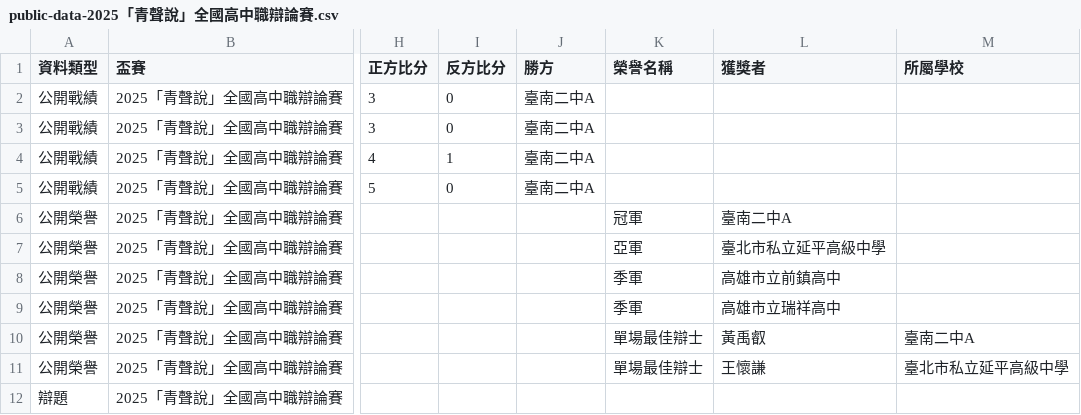
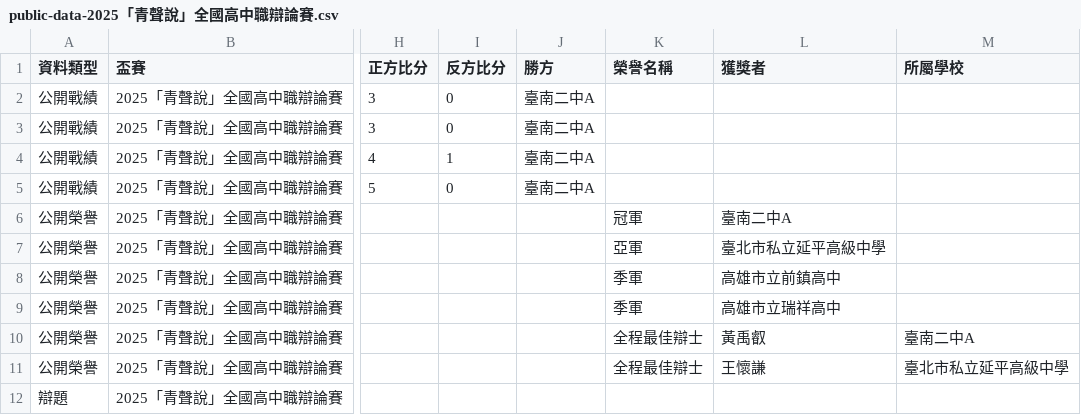
Before and after one commit to macrokernel3000/opendebate, a CSV file: data/public-data-2025「青聲說」全國高中職辯論賽.csv, drawn as a sheet; only a part is shown, gaps mark what is left out; the diff names each change by its address in the sheet, - before the commit and + after, or states it on an @@ line.

```diff
--- a/data/public-data-2025「青聲說」全國高中職辯論賽.csv
+++ b/data/public-data-2025「青聲說」全國高中職辯論賽.csv
-K10:K11 (榮譽名稱): 單場最佳辯士
+K10:K11 (榮譽名稱): 全程最佳辯士
```
Also changed, not shown: data/public-data-2025司改盃全國高中職辯論比賽.csv, data/public-data-2026西灣盃全國高中職辯論賽.csv, 32 other files.
